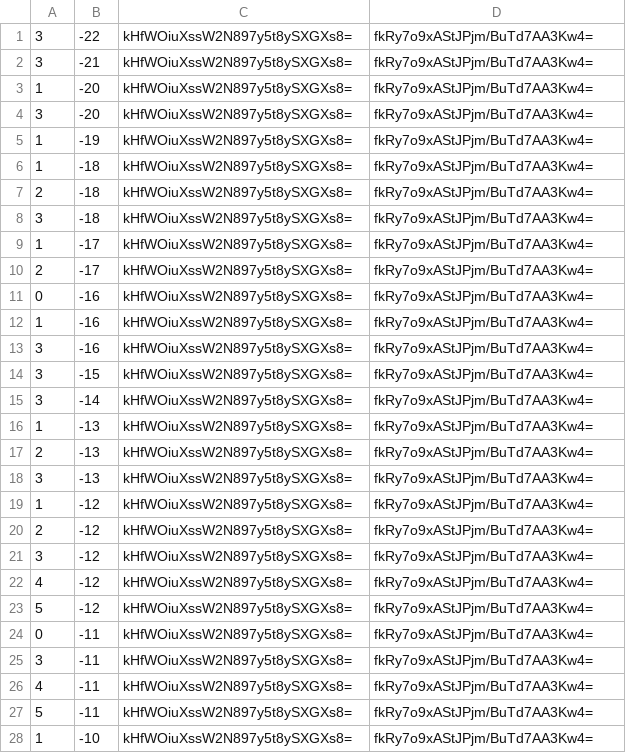
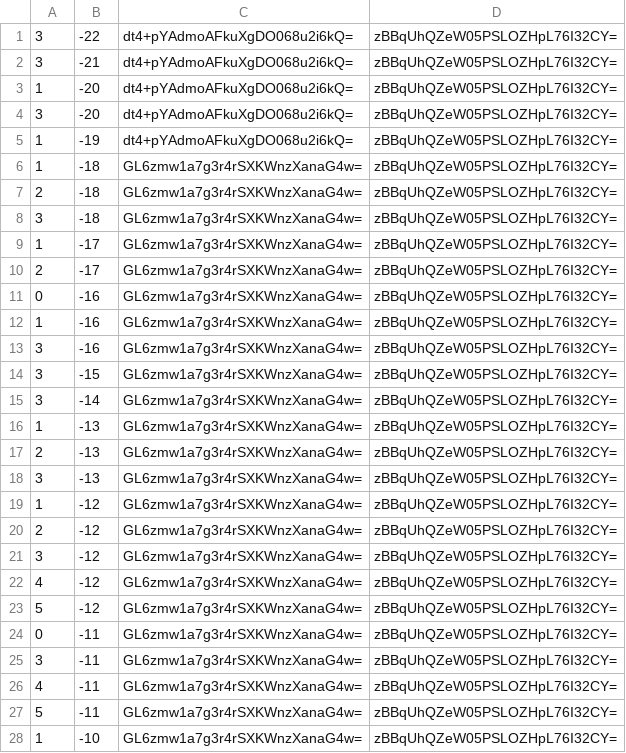
Before and after one commit to counterfitninja/chilled-end, a CSV file: tiles/zoom.-1/metadata/k.0.-1.csv, drawn as a sheet; only a part is shown; the diff covers the shown part only.

```diff
--- a/tiles/zoom.-1/metadata/k.0.-1.csv
+++ b/tiles/zoom.-1/metadata/k.0.-1.csv
@@ -1,28 +1,28 @@
-3,-22,kHfWOiuXssW2N897y5t8ySXGXs8=,fkRy7o9xAStJPjm/BuTd7AA3Kw4=
-3,-21,kHfWOiuXssW2N897y5t8ySXGXs8=,fkRy7o9xAStJPjm/BuTd7AA3Kw4=
-1,-20,kHfWOiuXssW2N897y5t8ySXGXs8=,fkRy7o9xAStJPjm/BuTd7AA3Kw4=
-3,-20,kHfWOiuXssW2N897y5t8ySXGXs8=,fkRy7o9xAStJPjm/BuTd7AA3Kw4=
-1,-19,kHfWOiuXssW2N897y5t8ySXGXs8=,fkRy7o9xAStJPjm/BuTd7AA3Kw4=
-1,-18,kHfWOiuXssW2N897y5t8ySXGXs8=,fkRy7o9xAStJPjm/BuTd7AA3Kw4=
-2,-18,kHfWOiuXssW2N897y5t8ySXGXs8=,fkRy7o9xAStJPjm/BuTd7AA3Kw4=
-3,-18,kHfWOiuXssW2N897y5t8ySXGXs8=,fkRy7o9xAStJPjm/BuTd7AA3Kw4=
-1,-17,kHfWOiuXssW2N897y5t8ySXGXs8=,fkRy7o9xAStJPjm/BuTd7AA3Kw4=
-2,-17,kHfWOiuXssW2N897y5t8ySXGXs8=,fkRy7o9xAStJPjm/BuTd7AA3Kw4=
-0,-16,kHfWOiuXssW2N897y5t8ySXGXs8=,fkRy7o9xAStJPjm/BuTd7AA3Kw4=
-1,-16,kHfWOiuXssW2N897y5t8ySXGXs8=,fkRy7o9xAStJPjm/BuTd7AA3Kw4=
-3,-16,kHfWOiuXssW2N897y5t8ySXGXs8=,fkRy7o9xAStJPjm/BuTd7AA3Kw4=
-3,-15,kHfWOiuXssW2N897y5t8ySXGXs8=,fkRy7o9xAStJPjm/BuTd7AA3Kw4=
-3,-14,kHfWOiuXssW2N897y5t8ySXGXs8=,fkRy7o9xAStJPjm/BuTd7AA3Kw4=
-1,-13,kHfWOiuXssW2N897y5t8ySXGXs8=,fkRy7o9xAStJPjm/BuTd7AA3Kw4=
-2,-13,kHfWOiuXssW2N897y5t8ySXGXs8=,fkRy7o9xAStJPjm/BuTd7AA3Kw4=
-3,-13,kHfWOiuXssW2N897y5t8ySXGXs8=,fkRy7o9xAStJPjm/BuTd7AA3Kw4=
-1,-12,kHfWOiuXssW2N897y5t8ySXGXs8=,fkRy7o9xAStJPjm/BuTd7AA3Kw4=
-2,-12,kHfWOiuXssW2N897y5t8ySXGXs8=,fkRy7o9xAStJPjm/BuTd7AA3Kw4=
-3,-12,kHfWOiuXssW2N897y5t8ySXGXs8=,fkRy7o9xAStJPjm/BuTd7AA3Kw4=
-4,-12,kHfWOiuXssW2N897y5t8ySXGXs8=,fkRy7o9xAStJPjm/BuTd7AA3Kw4=
-5,-12,kHfWOiuXssW2N897y5t8ySXGXs8=,fkRy7o9xAStJPjm/BuTd7AA3Kw4=
-0,-11,kHfWOiuXssW2N897y5t8ySXGXs8=,fkRy7o9xAStJPjm/BuTd7AA3Kw4=
-3,-11,kHfWOiuXssW2N897y5t8ySXGXs8=,fkRy7o9xAStJPjm/BuTd7AA3Kw4=
-4,-11,kHfWOiuXssW2N897y5t8ySXGXs8=,fkRy7o9xAStJPjm/BuTd7AA3Kw4=
-5,-11,kHfWOiuXssW2N897y5t8ySXGXs8=,fkRy7o9xAStJPjm/BuTd7AA3Kw4=
-1,-10,kHfWOiuXssW2N897y5t8ySXGXs8=,fkRy7o9xAStJPjm/BuTd7AA3Kw4=
+3,-22,dt4+pYAdmoAFkuXgDO068u2i6kQ=,zBBqUhQZeW05PSLOZHpL76I32CY=
+3,-21,dt4+pYAdmoAFkuXgDO068u2i6kQ=,zBBqUhQZeW05PSLOZHpL76I32CY=
+1,-20,dt4+pYAdmoAFkuXgDO068u2i6kQ=,zBBqUhQZeW05PSLOZHpL76I32CY=
+3,-20,dt4+pYAdmoAFkuXgDO068u2i6kQ=,zBBqUhQZeW05PSLOZHpL76I32CY=
+1,-19,dt4+pYAdmoAFkuXgDO068u2i6kQ=,zBBqUhQZeW05PSLOZHpL76I32CY=
+1,-18,GL6zmw1a7g3r4rSXKWnzXanaG4w=,zBBqUhQZeW05PSLOZHpL76I32CY=
+2,-18,GL6zmw1a7g3r4rSXKWnzXanaG4w=,zBBqUhQZeW05PSLOZHpL76I32CY=
+3,-18,GL6zmw1a7g3r4rSXKWnzXanaG4w=,zBBqUhQZeW05PSLOZHpL76I32CY=
+1,-17,GL6zmw1a7g3r4rSXKWnzXanaG4w=,zBBqUhQZeW05PSLOZHpL76I32CY=
+2,-17,GL6zmw1a7g3r4rSXKWnzXanaG4w=,zBBqUhQZeW05PSLOZHpL76I32CY=
+0,-16,GL6zmw1a7g3r4rSXKWnzXanaG4w=,zBBqUhQZeW05PSLOZHpL76I32CY=
+1,-16,GL6zmw1a7g3r4rSXKWnzXanaG4w=,zBBqUhQZeW05PSLOZHpL76I32CY=
+3,-16,GL6zmw1a7g3r4rSXKWnzXanaG4w=,zBBqUhQZeW05PSLOZHpL76I32CY=
+3,-15,GL6zmw1a7g3r4rSXKWnzXanaG4w=,zBBqUhQZeW05PSLOZHpL76I32CY=
+3,-14,GL6zmw1a7g3r4rSXKWnzXanaG4w=,zBBqUhQZeW05PSLOZHpL76I32CY=
+1,-13,GL6zmw1a7g3r4rSXKWnzXanaG4w=,zBBqUhQZeW05PSLOZHpL76I32CY=
+2,-13,GL6zmw1a7g3r4rSXKWnzXanaG4w=,zBBqUhQZeW05PSLOZHpL76I32CY=
+3,-13,GL6zmw1a7g3r4rSXKWnzXanaG4w=,zBBqUhQZeW05PSLOZHpL76I32CY=
+1,-12,GL6zmw1a7g3r4rSXKWnzXanaG4w=,zBBqUhQZeW05PSLOZHpL76I32CY=
+2,-12,GL6zmw1a7g3r4rSXKWnzXanaG4w=,zBBqUhQZeW05PSLOZHpL76I32CY=
+3,-12,GL6zmw1a7g3r4rSXKWnzXanaG4w=,zBBqUhQZeW05PSLOZHpL76I32CY=
+4,-12,GL6zmw1a7g3r4rSXKWnzXanaG4w=,zBBqUhQZeW05PSLOZHpL76I32CY=
+5,-12,GL6zmw1a7g3r4rSXKWnzXanaG4w=,zBBqUhQZeW05PSLOZHpL76I32CY=
+0,-11,GL6zmw1a7g3r4rSXKWnzXanaG4w=,zBBqUhQZeW05PSLOZHpL76I32CY=
+3,-11,GL6zmw1a7g3r4rSXKWnzXanaG4w=,zBBqUhQZeW05PSLOZHpL76I32CY=
+4,-11,GL6zmw1a7g3r4rSXKWnzXanaG4w=,zBBqUhQZeW05PSLOZHpL76I32CY=
+5,-11,GL6zmw1a7g3r4rSXKWnzXanaG4w=,zBBqUhQZeW05PSLOZHpL76I32CY=
+1,-10,GL6zmw1a7g3r4rSXKWnzXanaG4w=,zBBqUhQZeW05PSLOZHpL76I32CY=
```
Also changed, not shown: 144 edited cells elsewhere in this file, tiles/zoom.-1/metadata/k.-1.-1.csv, tiles/zoom.-1/metadata/k.-1.0.csv, 32 other files.
